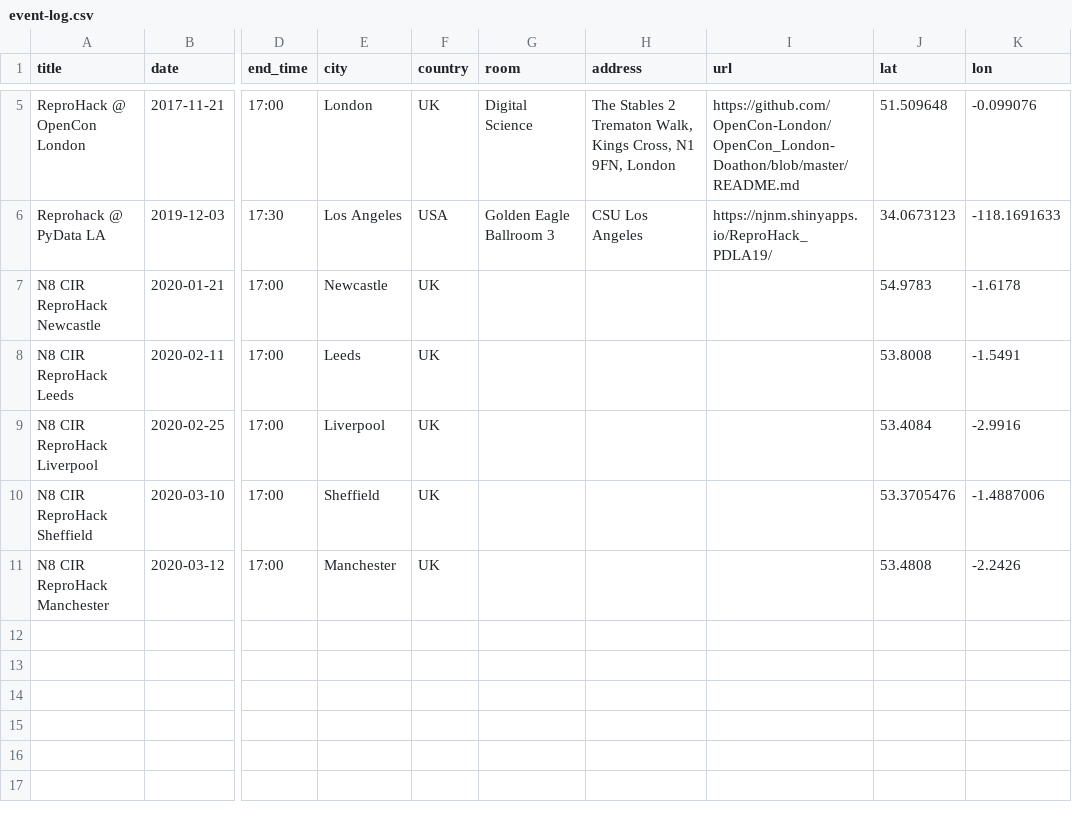
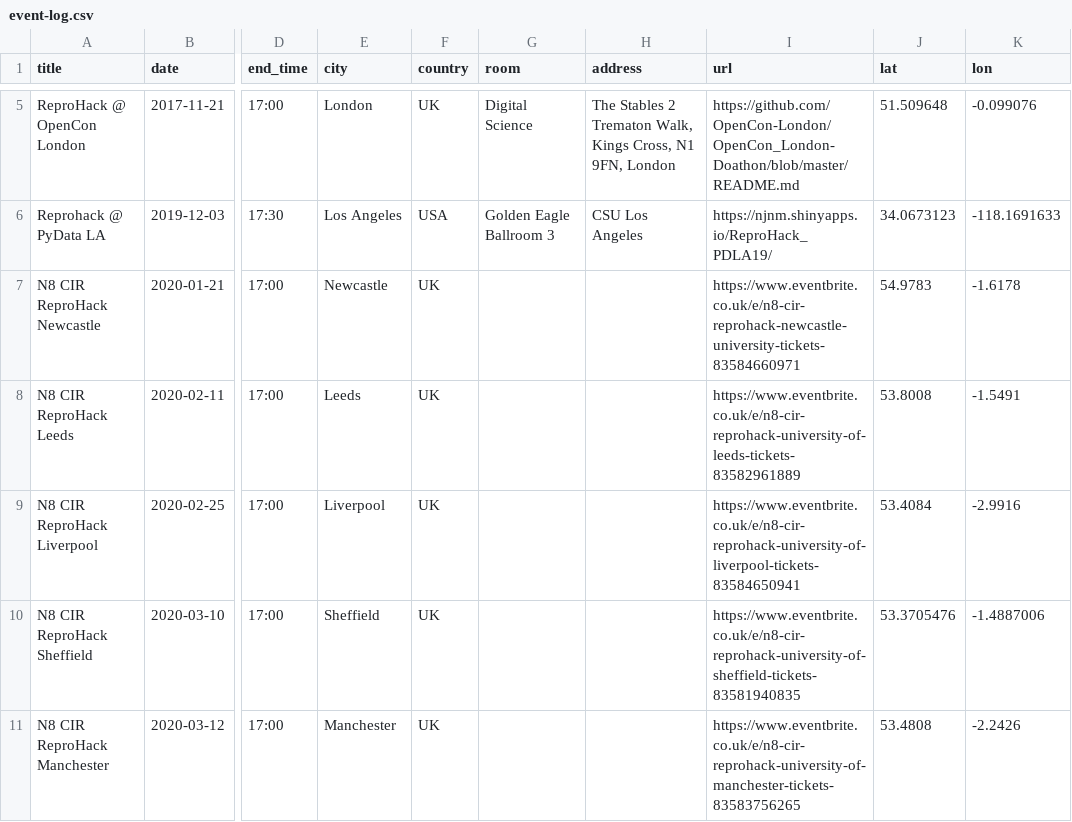
Before and after one commit to reprohack/reprohack-hq, a CSV file: data/event-log.csv, drawn as a sheet; only a part is shown, gaps mark what is left out; the diff names each change by its address in the sheet, - before the commit and + after, or states it on an @@ line.

Commit message:
Added Eventbrite links to 5 forthcoming Reprohacks

```diff
--- a/data/event-log.csv
+++ b/data/event-log.csv
-I7 (url): (empty)
+I7 (url): https://www.eventbrite.co.uk/e/n8-cir-reprohack-newcastle-university-tickets-83584660971
-I8 (url): (empty)
+I8 (url): https://www.eventbrite.co.uk/e/n8-cir-reprohack-university-of-leeds-tickets-83582961889
-I9 (url): (empty)
+I9 (url): https://www.eventbrite.co.uk/e/n8-cir-reprohack-university-of-liverpool-tickets-83584650941
-I10 (url): (empty)
+I10 (url): https://www.eventbrite.co.uk/e/n8-cir-reprohack-university-of-sheffield-tickets-83581940835
-I11 (url): (empty)
+I11 (url): https://www.eventbrite.co.uk/e/n8-cir-reprohack-university-of-manchester-tickets-83583756265
```
